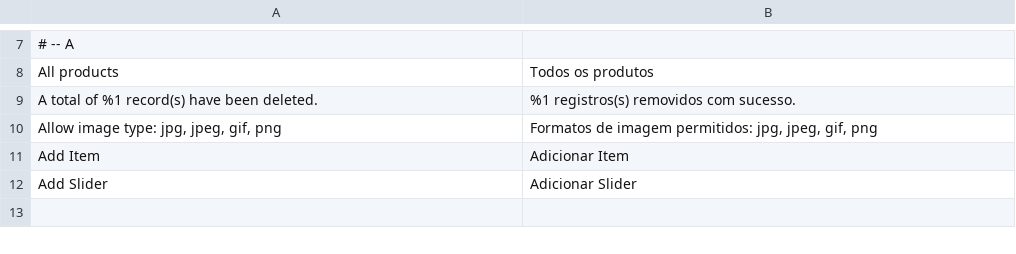
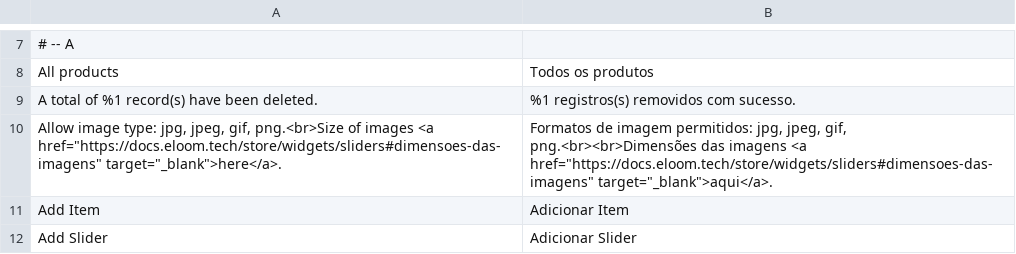
Before and after one commit to eloom/module-widgets, a CSV file: src/module-widgets/i18n/pt_BR.csv, drawn as a sheet; only a part is shown, gaps mark what is left out; the shorter side is filled out with more unchanged rows; removed rows and columns are numbered as before the commit, all else as after; the diff names each change by its address in the sheet, - before the commit and + after, or states it on an @@ line.

Commit message:
Link image size

```diff
--- a/src/module-widgets/i18n/pt_BR.csv
+++ b/src/module-widgets/i18n/pt_BR.csv
-row 10: Allow image type: jpg, jpeg, gif, png | Formatos de imagem permitidos: jpg, jpeg, gif, png
+row 10: Allow image type: jpg, jpeg, gif, png.<br>Size of images <a href="https://docs.eloom.tech/store/widgets/sliders#dimensoes-das-imagens" target="_blank">here</a>. | Formatos de imagem permitidos: jpg, jpeg, gif, png.<br><br>Dimensões das imagens <a href="https://docs.eloom.tech/store/widgets/sliders#dimensoes-das-imagens" target="_blank">aqui</a>.
```
Also changed, not shown: 1 other file.
